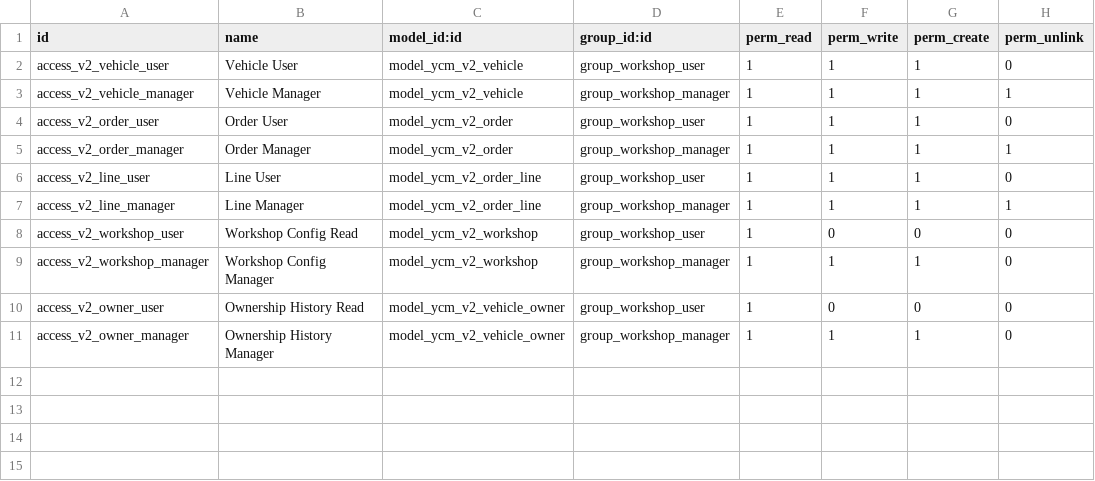
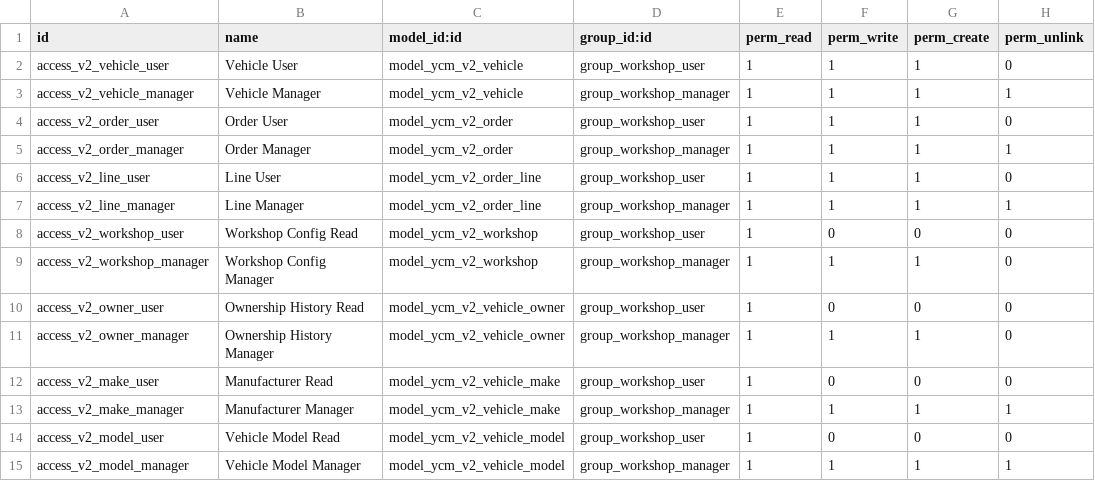
Before and after one commit to yousentech/yousentech_car_maintain, a CSV file: security/ir.model.access.csv, drawn as a sheet; the diff names each change by its address in the sheet, - before the commit and + after, or states it on an @@ line.

Commit message:
feat(v2): normalized vehicle manufacturers and dependent models in intake

```diff
--- a/security/ir.model.access.csv
+++ b/security/ir.model.access.csv
+row 12: access_v2_make_user | Manufacturer Read | model_ycm_v2_vehicle_make | group_workshop_user | 1 | 0 | 0 | 0
+row 13: access_v2_make_manager | Manufacturer Manager | model_ycm_v2_vehicle_make | group_workshop_manager | 1 | 1 | 1 | 1
+row 14: access_v2_model_user | Vehicle Model Read | model_ycm_v2_vehicle_model | group_workshop_user | 1 | 0 | 0 | 0
+row 15: access_v2_model_manager | Vehicle Model Manager | model_ycm_v2_vehicle_model | group_workshop_manager | 1 | 1 | 1 | 1
```
Also changed, not shown: 6 other files.
